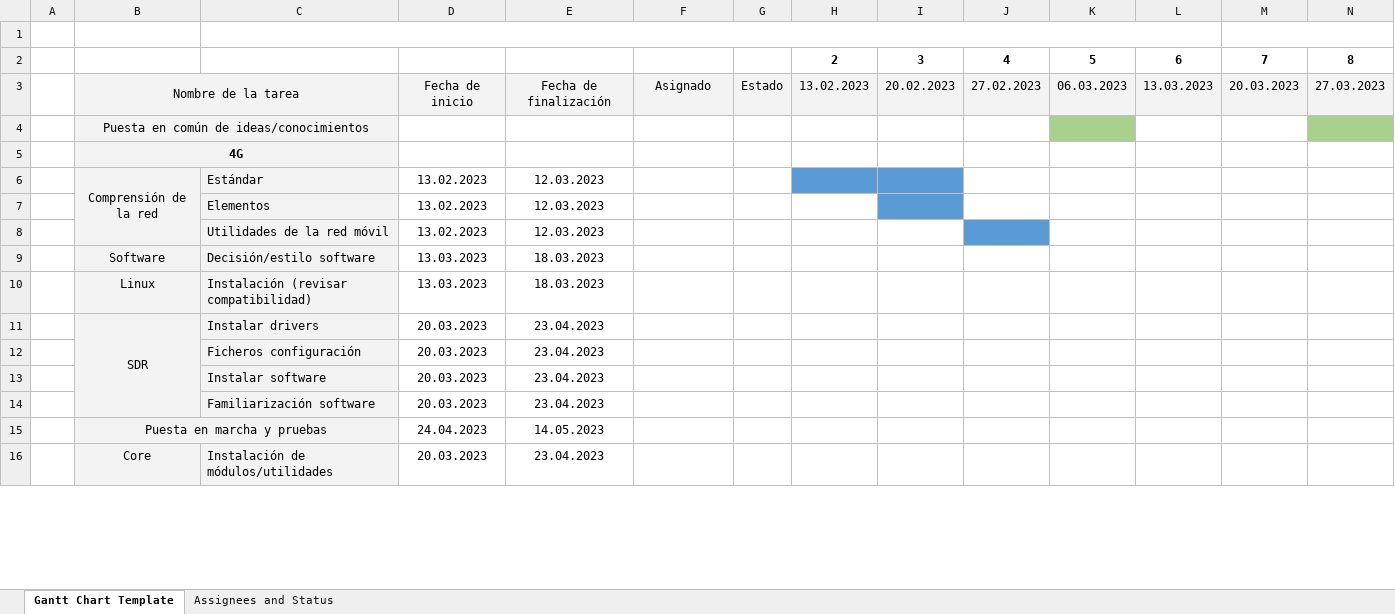
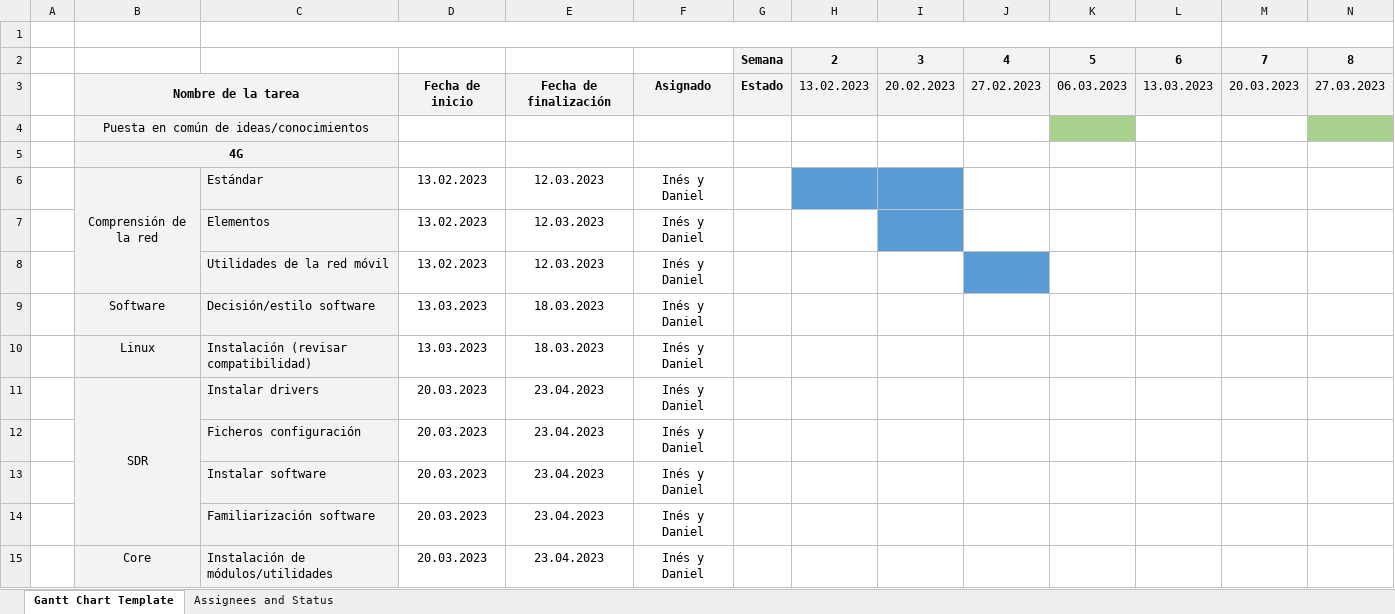
Before and after one commit to OscarMartinn/TallerDeProyectos2, an Excel workbook: gantt.xlsx, sheet Gantt Chart Template, drawn as a sheet; only a part is shown; values as stored, in another font and other column widths than the file's, no borders; conditional formats not drawn; removed rows and columns are numbered as before the commit, all else as after; rows hold the shown columns only; the diff covers the shown part only; the diff names each change by its address in the sheet, - before the commit and + after, or states it on an @@ line.

```diff
--- a/gantt.xlsx (sheet Gantt Chart Template)
+++ b/gantt.xlsx (sheet Gantt Chart Template)
-G2: (empty)
+G2: Semana
-G2:N2 fill: none
+G2:N2 fill: #F3F3F3
-B3 bold: off
+B3 bold: on
-D3:G3 bold: off
+D3:G3 bold: on
-F6:F14: (empty)
+F6:F14: Inés y Daniel
-row 15:  | Puesta en marcha y pruebas |  | 24.04.2023 | 14.05.2023
-F15: (empty)
+F15: Inés y Daniel
```
Also changed, not shown: 1 added row, 27 edited cells and cell formats elsewhere in this sheet, sheet Assignees and Status, 1 other file.
